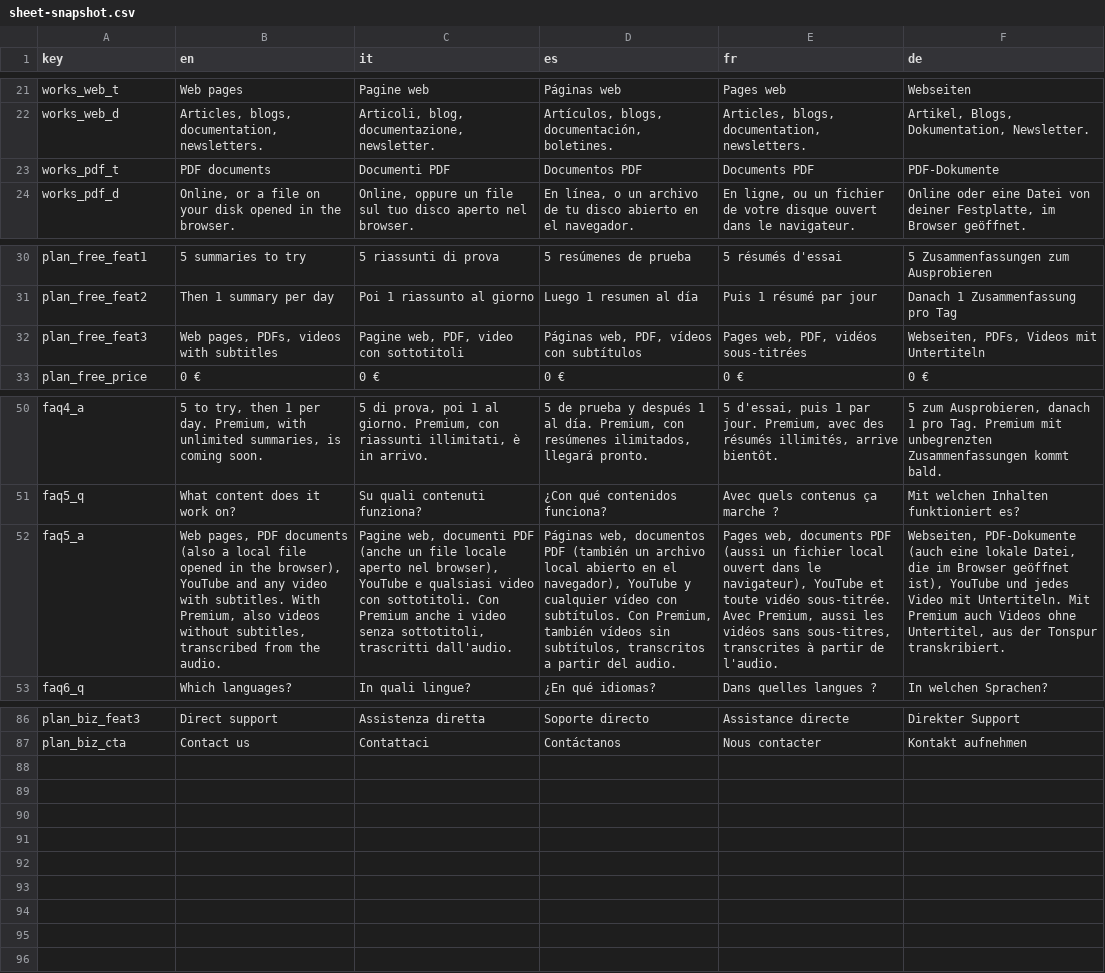
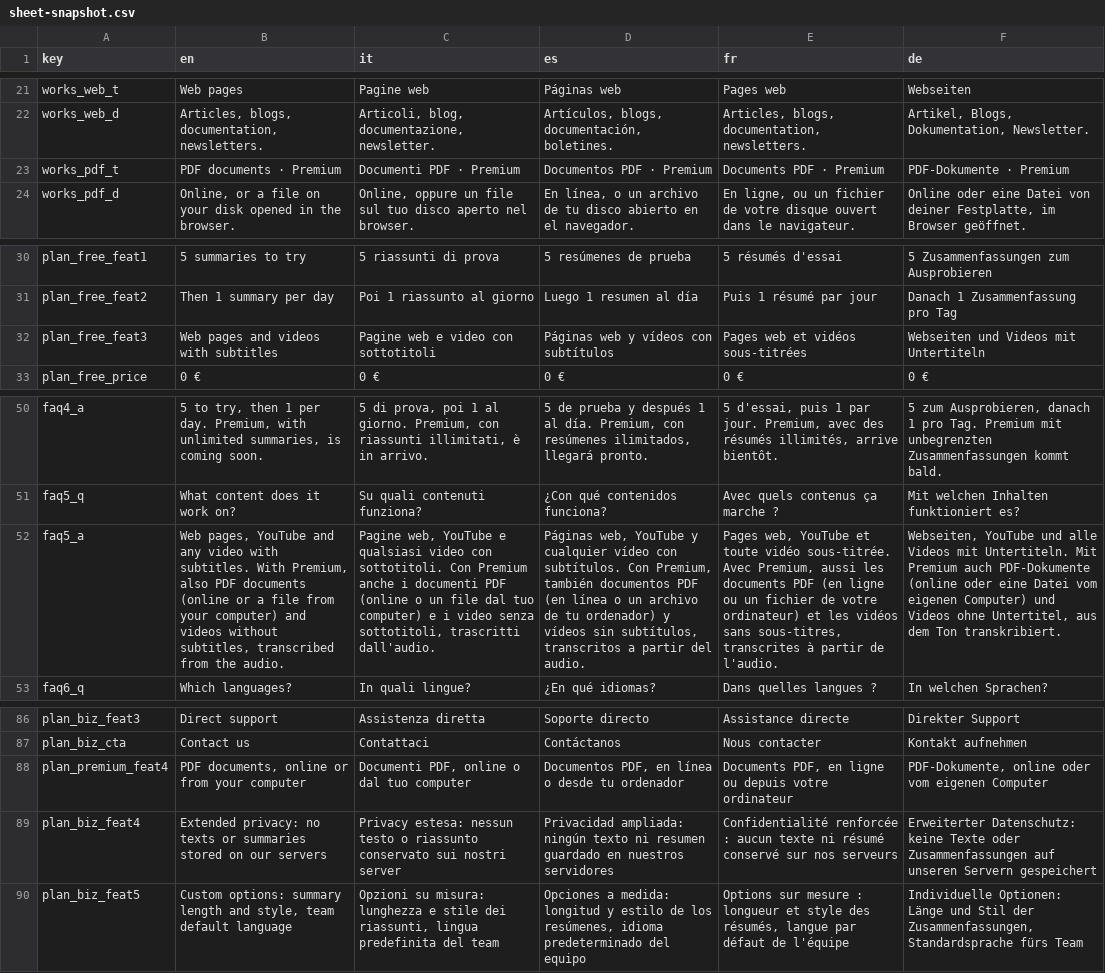
Before and after one commit to davidepatrucco/f--ckbait, a CSV file: apps/website/i18n/sheet-snapshot.csv, drawn as a sheet; only a part is shown, gaps mark what is left out; the diff names each change by its address in the sheet, - before the commit and + after, or states it on an @@ line.

Commit message:
content(site): texts from Google Sheet

```diff
--- a/apps/website/i18n/sheet-snapshot.csv
+++ b/apps/website/i18n/sheet-snapshot.csv
-B23 (en): PDF documents
+B23 (en): PDF documents · Premium
-C23 (it): Documenti PDF
+C23 (it): Documenti PDF · Premium
-D23 (es): Documentos PDF
+D23 (es): Documentos PDF · Premium
-E23 (fr): Documents PDF
+E23 (fr): Documents PDF · Premium
-F23 (de): PDF-Dokumente
+F23 (de): PDF-Dokumente · Premium
-B32 (en): Web pages, PDFs, videos with subtitles
+B32 (en): Web pages and videos with subtitles
-C32 (it): Pagine web, PDF, video con sottotitoli
+C32 (it): Pagine web e video con sottotitoli
-D32 (es): Páginas web, PDF, vídeos con subtítulos
+D32 (es): Páginas web y vídeos con subtítulos
-E32 (fr): Pages web, PDF, vidéos sous-titrées
+E32 (fr): Pages web et vidéos sous-titrées
-F32 (de): Webseiten, PDFs, Videos mit Untertiteln
+F32 (de): Webseiten und Videos mit Untertiteln
-B52 (en): Web pages, PDF documents (also a local file opened in the browser), YouTube and any video with subtitles. With Premium, also videos without…
+B52 (en): Web pages, YouTube and any video with subtitles. With Premium, also PDF documents (online or a file from your computer) and videos without…
-C52 (it): Pagine web, documenti PDF (anche un file locale aperto nel browser), YouTube e qualsiasi video con sottotitoli. Con Premium anche i video…
+C52 (it): Pagine web, YouTube e qualsiasi video con sottotitoli. Con Premium anche i documenti PDF (online o un file dal tuo computer) e i video…
-D52 (es): Páginas web, documentos PDF (también un archivo local abierto en el navegador), YouTube y cualquier vídeo con subtítulos. Con Premium, también vídeos sin…
+D52 (es): Páginas web, YouTube y cualquier vídeo con subtítulos. Con Premium, también documentos PDF (en línea o un archivo de tu ordenador) y vídeos sin…
-E52 (fr): Pages web, documents PDF (aussi un fichier local ouvert dans le navigateur), YouTube et toute vidéo sous-titrée. Avec Premium, aussi les vidéos…
+E52 (fr): Pages web, YouTube et toute vidéo sous-titrée. Avec Premium, aussi les documents PDF (en ligne ou un fichier de votre ordinateur) et les vidéos…
-F52 (de): Webseiten, PDF-Dokumente (auch eine lokale Datei, die im Browser geöffnet ist), YouTube und jedes Video mit Untertiteln. Mit Premium auch Videos ohne Untertitel, aus der Tonspur transkribiert.
+F52 (de): Webseiten, YouTube und alle Videos mit Untertiteln. Mit Premium auch PDF-Dokumente (online oder eine Datei vom eigenen Computer) und Videos ohne Untertitel, aus dem Ton transkribiert.
+row 88: plan_premium_feat4 | PDF documents, online or from your computer | Documenti PDF, online o dal tuo computer | Documentos PDF, en línea o desde tu ordenador | Documents PDF, en ligne ou depuis votre ordinateur | PDF-Dokumente, online oder vom eigenen Computer
+row 89: plan_biz_feat4 | Extended privacy: no texts or summaries stored on our servers | Privacy estesa: nessun testo o riassunto conservato sui nostri server | Privacidad ampliada: ningún texto ni resumen guardado en nuestros servidores | Confidentialité renforcée : aucun texte ni résumé conservé sur nos serveurs | Erweiterter Datenschutz: keine Texte oder Zusammenfassungen auf unseren Servern gespeichert
+row 90: plan_biz_feat5 | Custom options: summary length and style, team default language | Opzioni su misura: lunghezza e stile dei riassunti, lingua predefinita del team | Opciones a medida: longitud y estilo de los resúmenes, idioma predeterminado del equipo | Options sur mesure : longueur et style des résumés, langue par défaut de l'équipe | Individuelle Optionen: Länge und Stil der Zusammenfassungen, Standardsprache fürs Team
```
